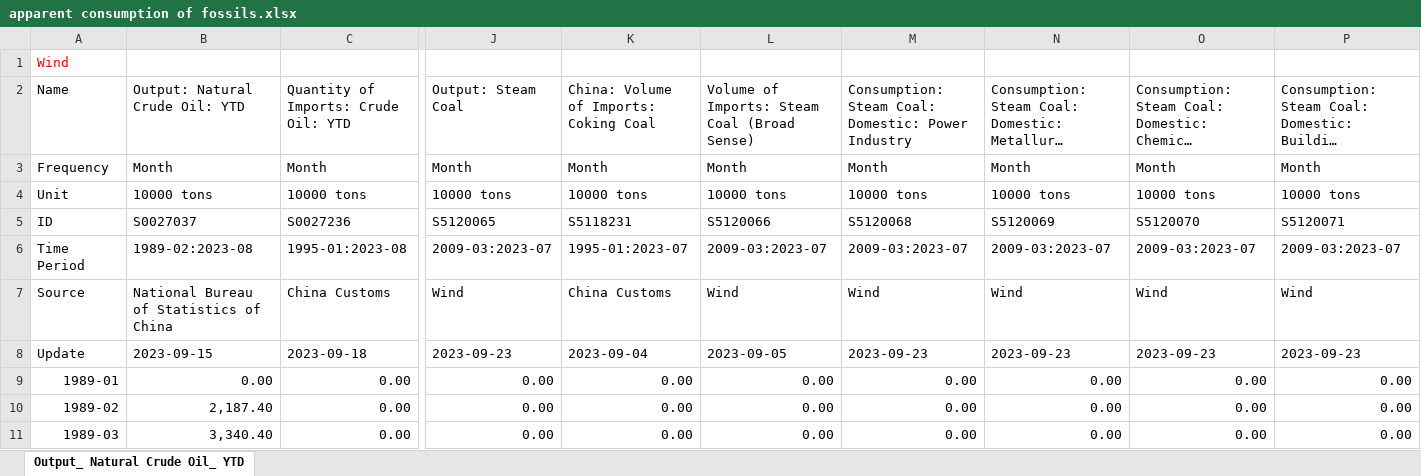
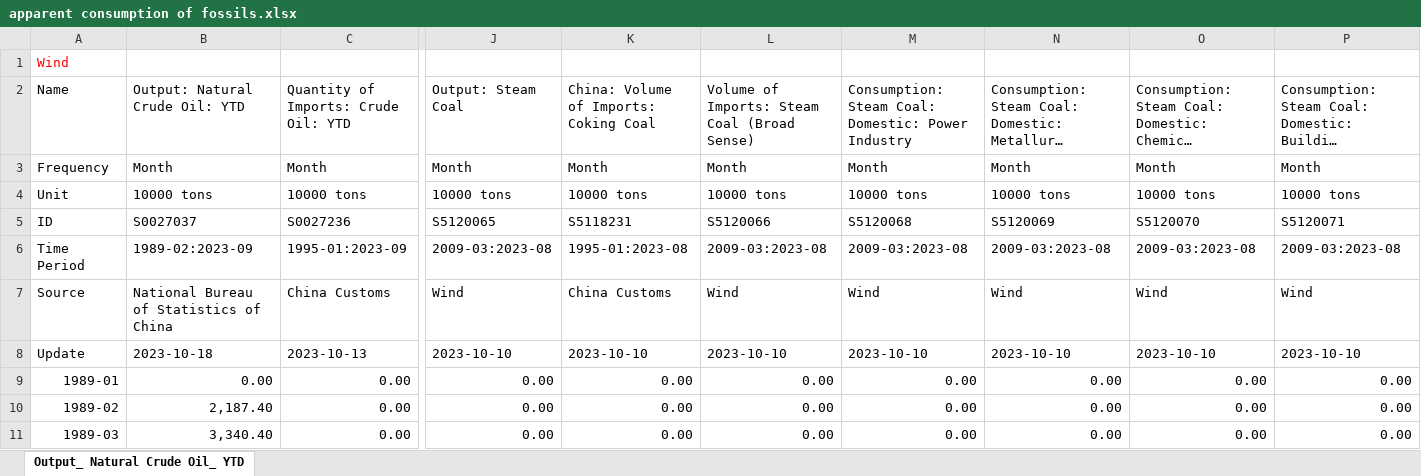
Before and after one commit to energyandcleanair/china_co2, an Excel workbook: inst/extdata/apparent consumption of fossils.xlsx, sheet Output_ Natural Crude Oil_ YTD, drawn as a sheet; only a part is shown, gaps mark what is left out; long unchanged cells end in …; values as stored, in another font and other column widths than the file's, no borders; the diff covers the shown part only; the diff names each change by its address in the sheet, - before the commit and + after, or states it on an @@ line.

```diff
--- a/inst/extdata/apparent consumption of fossils.xlsx (sheet Output_ Natural Crude Oil_ YTD)
+++ b/inst/extdata/apparent consumption of fossils.xlsx (sheet Output_ Natural Crude Oil_ YTD)
-B6 (Output: Natural Crude Oil: YTD): 1989-02:2023-08
+B6 (Output: Natural Crude Oil: YTD): 1989-02:2023-09
-C6: 1995-01:2023-08
+C6: 1995-01:2023-09
-J6 (Output: Steam Coal): 2009-03:2023-07
+J6 (Output: Steam Coal): 2009-03:2023-08
-K6: 1995-01:2023-07
+K6: 1995-01:2023-08
-L6: 2009-03:2023-07
+L6: 2009-03:2023-08
-M6: 2009-03:2023-07
+M6: 2009-03:2023-08
-N6: 2009-03:2023-07
+N6: 2009-03:2023-08
-O6: 2009-03:2023-07
+O6: 2009-03:2023-08
-P6: 2009-03:2023-07
+P6: 2009-03:2023-08
-B8 (Output: Natural Crude Oil: YTD): 2023-09-15
+B8 (Output: Natural Crude Oil: YTD): 2023-10-18
-C8: 2023-09-18
+C8: 2023-10-13
-J8 (Output: Steam Coal): 2023-09-23
+J8 (Output: Steam Coal): 2023-10-10
-K8: 2023-09-04
+K8: 2023-10-10
-L8: 2023-09-05
+L8: 2023-10-10
-M8: 2023-09-23
+M8: 2023-10-10
-N8: 2023-09-23
+N8: 2023-10-10
-O8: 2023-09-23
+O8: 2023-10-10
-P8: 2023-09-23
+P8: 2023-10-10
```
Also changed, not shown: 1 added row and 48 edited cells elsewhere in this sheet, inst/extdata/Blast Furnace Starting Rate (247)_ Nationwide.xlsx, inst/extdata/New power capacity by province and type.xlsx, 4 other files.
